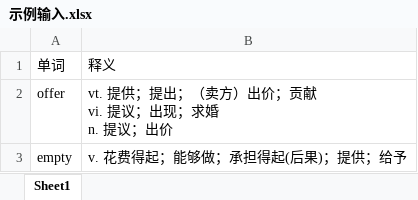
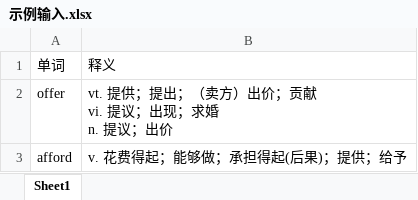
Before and after one commit to MauritiusChief/Mom-s-Flashcards, an Excel workbook: 示例输入.xlsx, sheet Sheet1, drawn as a sheet; values as stored, in another font and other column widths than the file's, no borders; the diff names each change by its address in the sheet, - before the commit and + after, or states it on an @@ line.

```diff
--- a/示例输入.xlsx (sheet Sheet1)
+++ b/示例输入.xlsx (sheet Sheet1)
-A3: empty
+A3: afford
```
Also changed, not shown: 3 other files.
